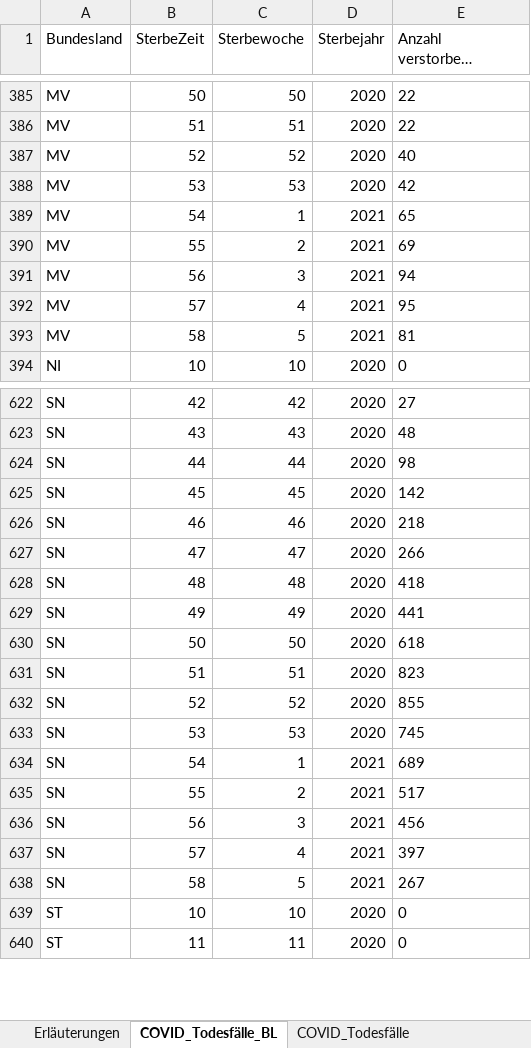
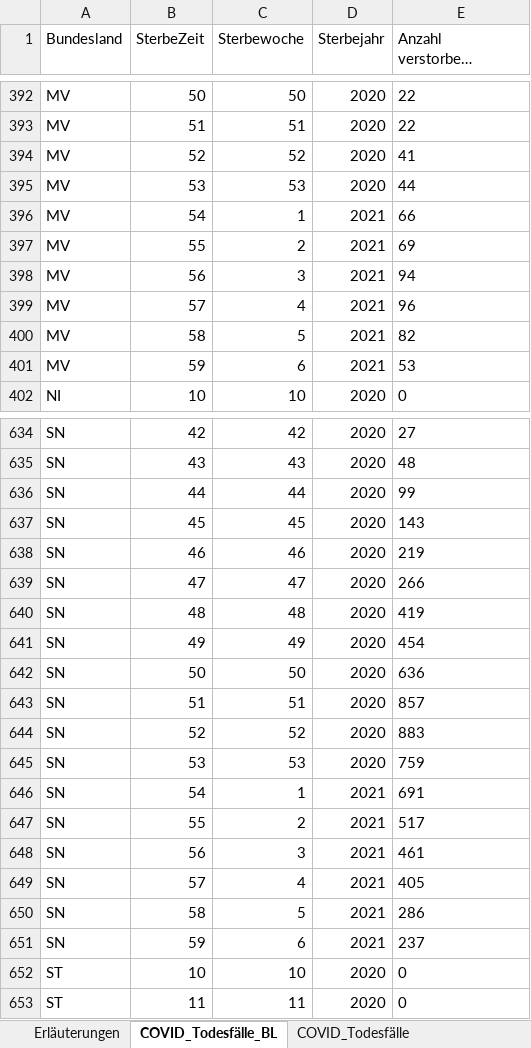
Before and after one commit to ofenloch/rki-data-evaluation, an Excel workbook: rki-data/RKI-COVID-19_Todesfaelle.xlsx, sheet COVID_Todesfälle_BL, drawn as a sheet; only a part is shown, gaps mark what is left out; long unchanged cells end in …; values as stored, in another font and other column widths than the file's, no borders; addresses are those after the commit; the diff covers the shown part only; the diff names each change by its address in the sheet, - before the commit and + after, or states it on an @@ line.

Commit message:
add RKI data downloaded 2021-03-09--19-15-01

```diff
--- a/rki-data/RKI-COVID-19_Todesfaelle.xlsx (sheet COVID_Todesfälle_BL)
+++ b/rki-data/RKI-COVID-19_Todesfaelle.xlsx (sheet COVID_Todesfälle_BL)
-E394: 40
+E394: 41
-E395: 42
+E395: 44
-E396: 65
+E396: 66
-E399: 95
+E399: 96
-E400: 81
+E400: 82
+row 401: MV | 59 | 6 | 2021 | 53
-E636: 98
+E636: 99
-E637: 142
+E637: 143
-E638: 218
+E638: 219
-E640: 418
+E640: 419
-E641: 441
+E641: 454
-E642: 618
+E642: 636
-E643: 823
+E643: 857
-E644: 855
+E644: 883
-E645: 745
+E645: 759
-E646: 689
+E646: 691
-E648: 456
+E648: 461
-E649: 397
+E649: 405
-E650: 267
+E650: 286
+row 651: SN | 59 | 6 | 2021 | 237
```
Also changed, not shown: 14 added rows and 107 edited cells elsewhere in this sheet, sheet COVID_Todesfälle_KW_AG10, sheet COVID_Todesfälle_KW_AG20_G, sheet COVID_Todesfälle, sheet COVID_Todesfälle_Monat, sheet Erläuterungen, rki-data/RKI-Altersverteilung.xlsx, rki-data/RKI-Fallzahlen_Kum_Tab.xlsx, 1 other file.
